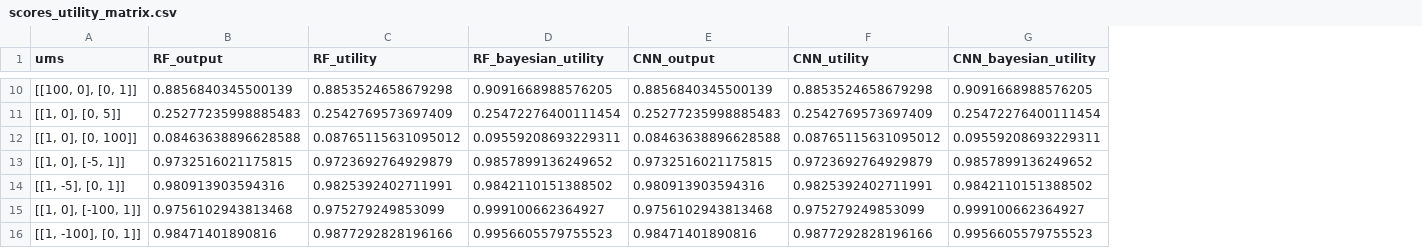
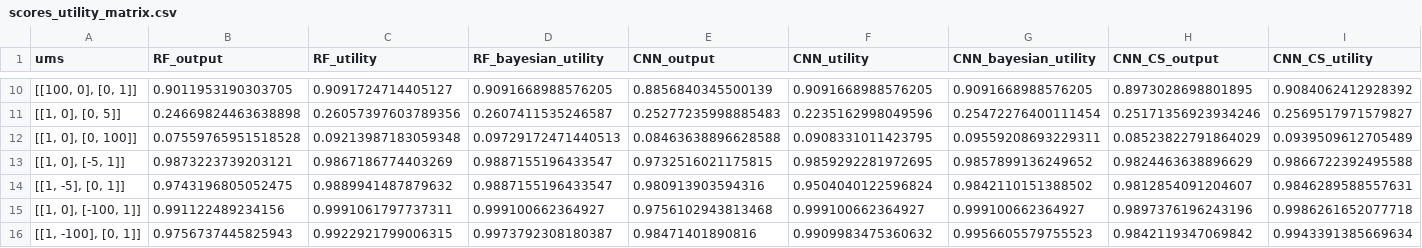
Before and after one commit to kjetildyrland/Drug-Discovery, a CSV file: dataset/probabilities/scores_utility_matrix.csv, drawn as a sheet; only a part is shown, gaps mark what is left out; the diff covers the shown part only; the diff names each change by its address in the sheet, - before the commit and + after, or states it on an @@ line.

```diff
--- a/dataset/probabilities/scores_utility_matrix.csv
+++ b/dataset/probabilities/scores_utility_matrix.csv
+column H (CNN_CS_output), rows 10-16: 0.8973028698801895 | 0.25171356923934246 | 0.08523822791864029 | 0.9824463638896629 | 0.9812854091204607 | 0.9897376196243196 | 0.9842119347069842
+column I (CNN_CS_utility), rows 10-16: 0.9084062412928392 | 0.2569517971579827 | 0.0939509612705489 | 0.9866722392495588 | 0.9846289588557631 | 0.9986261652077718 | 0.9943391385669634
-B10 (RF_output): 0.8856840345500139
+B10 (RF_output): 0.9011953190303705
-C10 (RF_utility): 0.8853524658679298
+C10 (RF_utility): 0.9091724714405127
-F10 (CNN_utility): 0.8853524658679298
+F10 (CNN_utility): 0.9091668988576205
-B11 (RF_output): 0.25277235998885483
+B11 (RF_output): 0.24669824463638898
-C11 (RF_utility): 0.2542769573697409
+C11 (RF_utility): 0.26057397603789356
-D11 (RF_bayesian_utility): 0.25472276400111454
+D11 (RF_bayesian_utility): 0.2607411535246587
-F11 (CNN_utility): 0.2542769573697409
+F11 (CNN_utility): 0.2235162998049596
-B12 (RF_output): 0.08463638896628588
+B12 (RF_output): 0.07559765951518528
-C12 (RF_utility): 0.08765115631095012
+C12 (RF_utility): 0.09213987183059348
-D12 (RF_bayesian_utility): 0.09559208693229311
+D12 (RF_bayesian_utility): 0.09729172471440513
-F12 (CNN_utility): 0.08765115631095012
+F12 (CNN_utility): 0.0908331011423795
-B13 (RF_output): 0.9732516021175815
+B13 (RF_output): 0.9873223739203121
-C13 (RF_utility): 0.9723692764929879
+C13 (RF_utility): 0.9867186774403269
-D13 (RF_bayesian_utility): 0.9857899136249652
+D13 (RF_bayesian_utility): 0.9887155196433547
-F13 (CNN_utility): 0.9723692764929879
+F13 (CNN_utility): 0.9859292281972695
-B14 (RF_output): 0.980913903594316
+B14 (RF_output): 0.9743196805052475
-C14 (RF_utility): 0.9825392402711991
+C14 (RF_utility): 0.9889941487879632
-D14 (RF_bayesian_utility): 0.9842110151388502
+D14 (RF_bayesian_utility): 0.9887155196433547
-F14 (CNN_utility): 0.9825392402711991
+F14 (CNN_utility): 0.9504040122596824
-B15 (RF_output): 0.9756102943813468
+B15 (RF_output): 0.991122489234156
-C15 (RF_utility): 0.975279249853099
+C15 (RF_utility): 0.9991061797737311
-F15 (CNN_utility): 0.975279249853099
+F15 (CNN_utility): 0.999100662364927
-B16 (RF_output): 0.98471401890816
+B16 (RF_output): 0.9756737445825943
-C16 (RF_utility): 0.9877292828196166
+C16 (RF_utility): 0.9922921799006315
-D16 (RF_bayesian_utility): 0.9956605579755523
+D16 (RF_bayesian_utility): 0.9973792308180387
-F16 (CNN_utility): 0.9877292828196166
+F16 (CNN_utility): 0.9909983475360632
```
Also changed, not shown: 29 edited cells elsewhere in this file, 6 other files.
